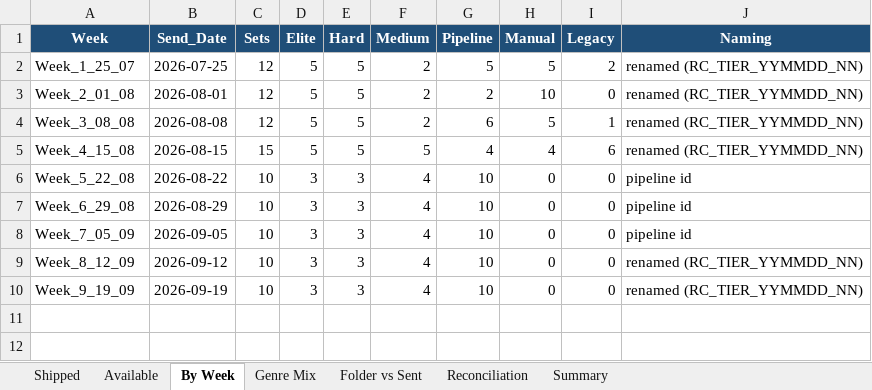
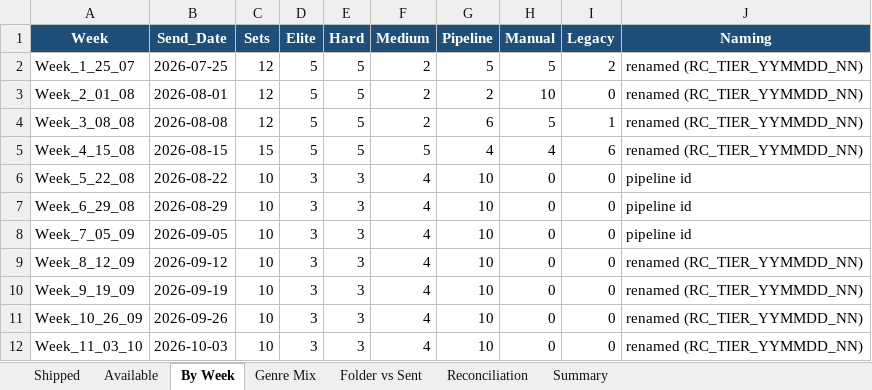
Before and after one commit to Crescent-1/RC_Engine, an Excel workbook: RC_Shipping_Tracker.xlsx, sheet By Week, drawn as a sheet; values as stored, in another font and other column widths than the file's, no borders; the diff names each change by its address in the sheet, - before the commit and + after, or states it on an @@ line.

```diff
--- a/RC_Shipping_Tracker.xlsx (sheet By Week)
+++ b/RC_Shipping_Tracker.xlsx (sheet By Week)
+row 11: Week_10_26_09 | 2026-09-26 | 10 | 3 | 3 | 4 | 10 | 0 | 0 | renamed (RC_TIER_YYMMDD_NN)
+row 12: Week_11_03_10 | 2026-10-03 | 10 | 3 | 3 | 4 | 10 | 0 | 0 | renamed (RC_TIER_YYMMDD_NN)
```
Also changed, not shown: sheet Available, sheet Shipped, sheet Genre Mix, sheet Summary, 1 other file.
